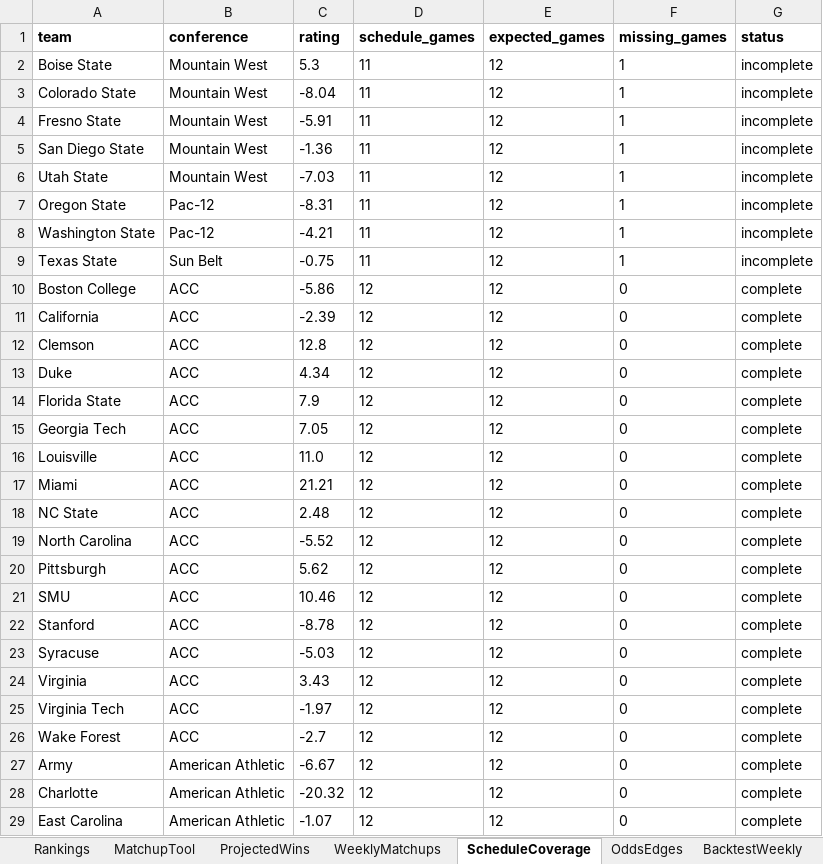
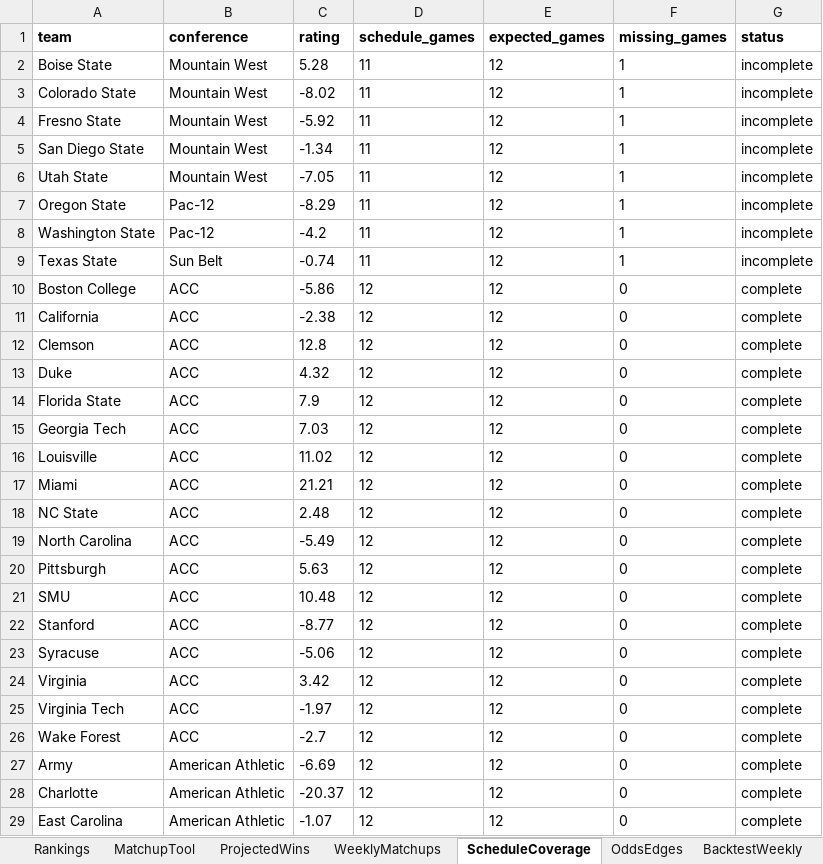
Before and after one commit to Niekamp22/College-Football-Power-Rankings, an Excel workbook: output/power_ratings_master.xlsx, sheet ScheduleCoverage, drawn as a sheet; only a part is shown; values as stored, in another font and other column widths than the file's, no borders; the diff covers the shown part only; the diff names each change by its address in the sheet, - before the commit and + after, or states it on an @@ line.

```diff
--- a/output/power_ratings_master.xlsx (sheet ScheduleCoverage)
+++ b/output/power_ratings_master.xlsx (sheet ScheduleCoverage)
-C2 (rating): 5.3
+C2 (rating): 5.28
-C3 (rating): -8.04
+C3 (rating): -8.02
-C4 (rating): -5.91
+C4 (rating): -5.92
-C5 (rating): -1.36
+C5 (rating): -1.34
-C6 (rating): -7.03
+C6 (rating): -7.05
-C7 (rating): -8.31
+C7 (rating): -8.29
-C8 (rating): -4.21
+C8 (rating): -4.2
-C9 (rating): -0.75
+C9 (rating): -0.74
-C11 (rating): -2.39
+C11 (rating): -2.38
-C13 (rating): 4.34
+C13 (rating): 4.32
-C15 (rating): 7.05
+C15 (rating): 7.03
-C16 (rating): 11.0
+C16 (rating): 11.02
-C19 (rating): -5.52
+C19 (rating): -5.49
-C20 (rating): 5.62
+C20 (rating): 5.63
-C21 (rating): 10.46
+C21 (rating): 10.48
-C22 (rating): -8.78
+C22 (rating): -8.77
-C23 (rating): -5.03
+C23 (rating): -5.06
-C24 (rating): 3.43
+C24 (rating): 3.42
-C27 (rating): -6.67
+C27 (rating): -6.69
-C28 (rating): -20.32
+C28 (rating): -20.37
```
Also changed, not shown: 82 edited cells elsewhere in this sheet, sheet WeeklyMatchups, sheet ProjectedWins, output/power_ratings_final.xlsx, 5 other files.
